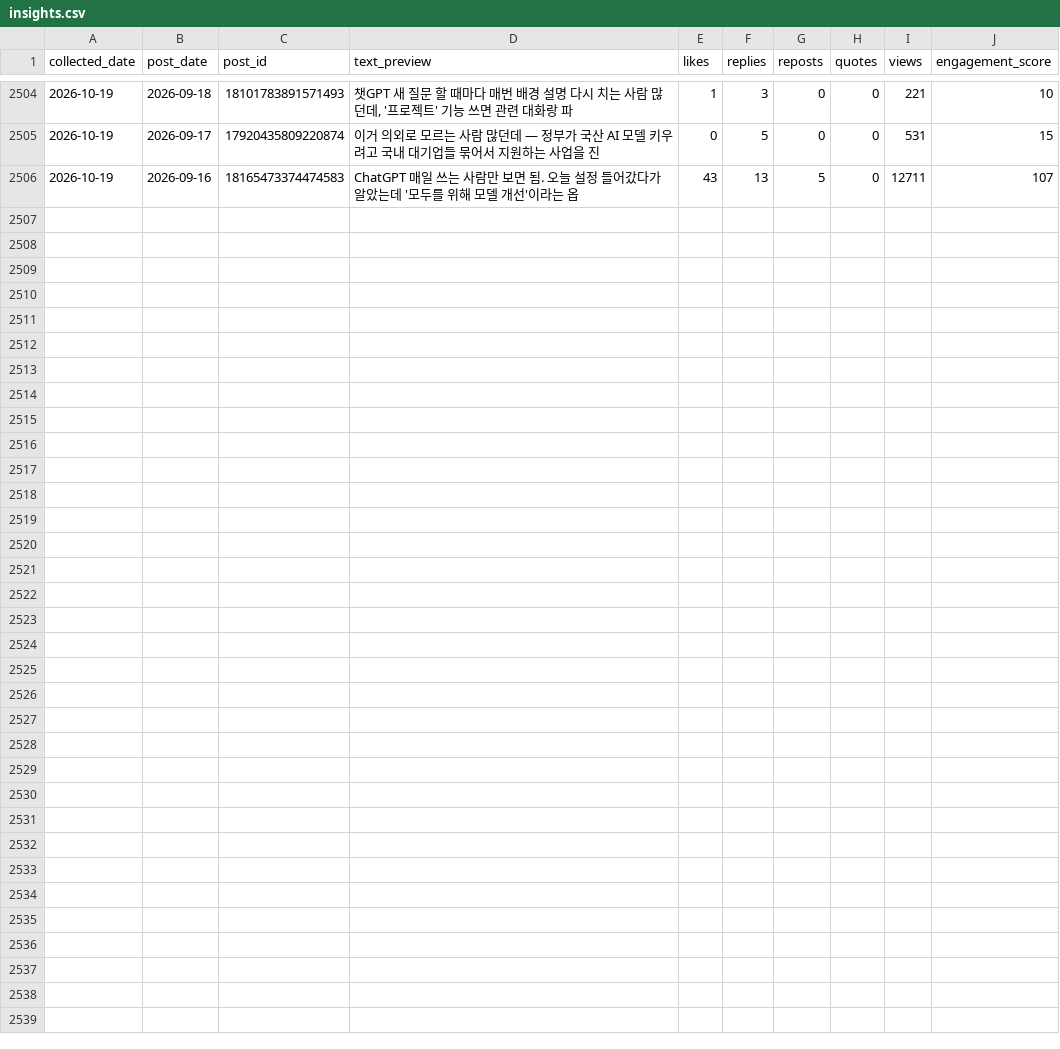
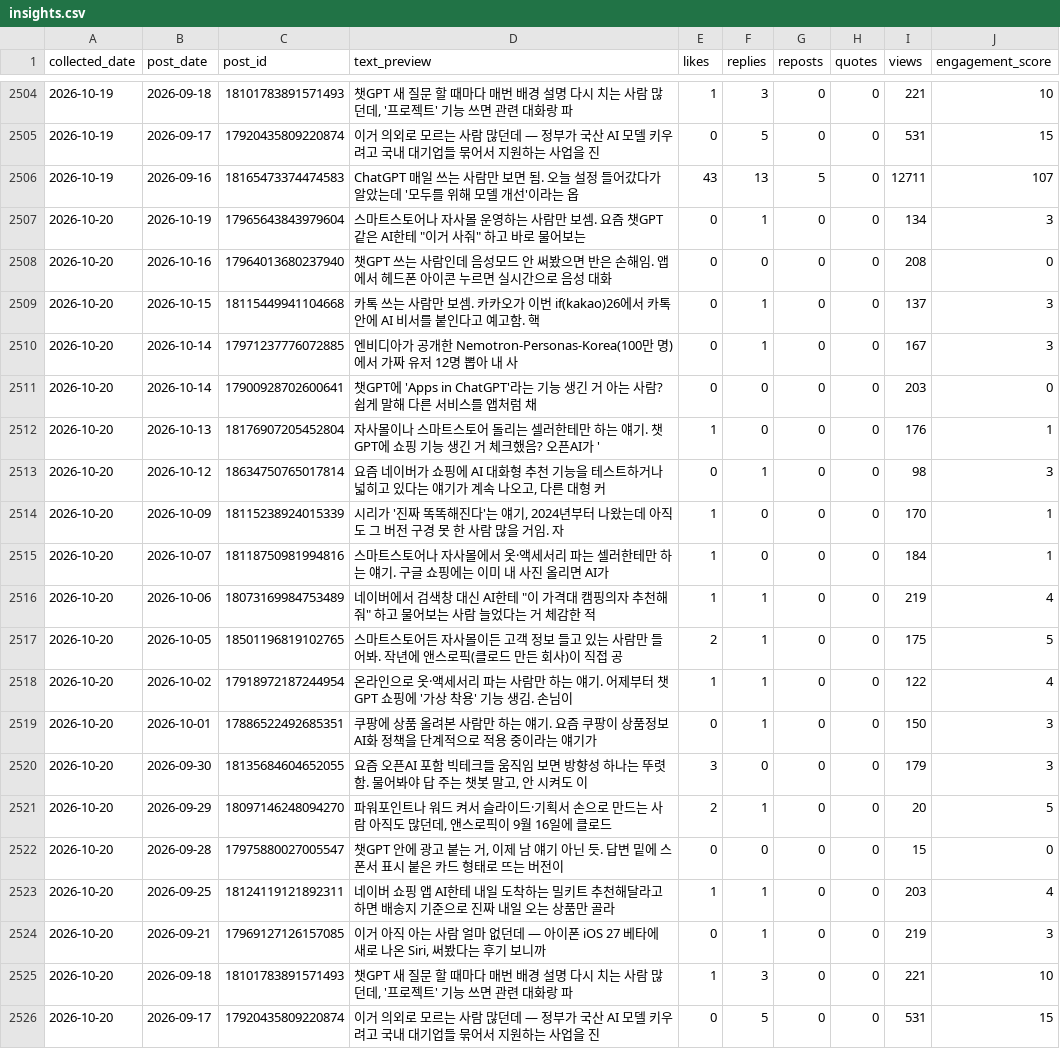
Before and after one commit to wjddytpq27/sebsonthebeach-threads, a CSV file: data/insights.csv, drawn as a sheet; only a part is shown, gaps mark what is left out; the diff names each change by its address in the sheet, - before the commit and + after, or states it on an @@ line.

Commit message:
data: track 2026-10-19

```diff
--- a/data/insights.csv
+++ b/data/insights.csv
+row 2507: 2026-10-20 | 2026-10-19 | 17965643843979604 | 스마트스토어나 자사몰 운영하는 사람만 보셈. 요즘 챗GPT 같은 AI한테 "이거 사줘" 하고 바로 물어보는 | 0 | 1 | 0 | 0 | 134 | 3
+row 2508: 2026-10-20 | 2026-10-16 | 17964013680237940 | 챗GPT 쓰는 사람인데 음성모드 안 써봤으면 반은 손해임. 앱에서 헤드폰 아이콘 누르면 실시간으로 음성 대화 | 0 | 0 | 0 | 0 | 208 | 0
+row 2509: 2026-10-20 | 2026-10-15 | 18115449941104668 | 카톡 쓰는 사람만 보셈. 카카오가 이번 if(kakao)26에서 카톡 안에 AI 비서를 붙인다고 예고함. 핵 | 0 | 1 | 0 | 0 | 137 | 3
+row 2510: 2026-10-20 | 2026-10-14 | 17971237776072885 | 엔비디아가 공개한 Nemotron-Personas-Korea(100만 명)에서 가짜 유저 12명 뽑아 내 사 | 0 | 1 | 0 | 0 | 167 | 3
+row 2511: 2026-10-20 | 2026-10-14 | 17900928702600641 | 챗GPT에 'Apps in ChatGPT'라는 기능 생긴 거 아는 사람? 쉽게 말해 다른 서비스를 앱처럼 채 | 0 | 0 | 0 | 0 | 203 | 0
+row 2512: 2026-10-20 | 2026-10-13 | 18176907205452804 | 자사몰이나 스마트스토어 돌리는 셀러한테만 하는 얘기. 챗GPT에 쇼핑 기능 생긴 거 체크했음? 오픈AI가 ' | 1 | 0 | 0 | 0 | 176 | 1
+row 2513: 2026-10-20 | 2026-10-12 | 18634750765017814 | 요즘 네이버가 쇼핑에 AI 대화형 추천 기능을 테스트하거나 넓히고 있다는 얘기가 계속 나오고, 다른 대형 커 | 0 | 1 | 0 | 0 | 98 | 3
+row 2514: 2026-10-20 | 2026-10-09 | 18115238924015339 | 시리가 '진짜 똑똑해진다'는 얘기, 2024년부터 나왔는데 아직도 그 버전 구경 못 한 사람 많을 거임. 자 | 1 | 0 | 0 | 0 | 170 | 1
+row 2515: 2026-10-20 | 2026-10-07 | 18118750981994816 | 스마트스토어나 자사몰에서 옷·액세서리 파는 셀러한테만 하는 얘기. 구글 쇼핑에는 이미 내 사진 올리면 AI가 | 1 | 0 | 0 | 0 | 184 | 1
+row 2516: 2026-10-20 | 2026-10-06 | 18073169984753489 | 네이버에서 검색창 대신 AI한테 "이 가격대 캠핑의자 추천해줘" 하고 물어보는 사람 늘었다는 거 체감한 적 | 1 | 1 | 0 | 0 | 219 | 4
+row 2517: 2026-10-20 | 2026-10-05 | 18501196819102765 | 스마트스토어든 자사몰이든 고객 정보 들고 있는 사람만 들어봐. 작년에 앤스로픽(클로드 만든 회사)이 직접 공 | 2 | 1 | 0 | 0 | 175 | 5
+row 2518: 2026-10-20 | 2026-10-02 | 17918972187244954 | 온라인으로 옷·액세서리 파는 사람만 하는 얘기. 어제부터 챗GPT 쇼핑에 '가상 착용' 기능 생김. 손님이 | 1 | 1 | 0 | 0 | 122 | 4
+row 2519: 2026-10-20 | 2026-10-01 | 17886522492685351 | 쿠팡에 상품 올려본 사람만 하는 얘기. 요즘 쿠팡이 상품정보 AI화 정책을 단계적으로 적용 중이라는 얘기가 | 0 | 1 | 0 | 0 | 150 | 3
+row 2520: 2026-10-20 | 2026-09-30 | 18135684604652055 | 요즘 오픈AI 포함 빅테크들 움직임 보면 방향성 하나는 뚜렷함. 물어봐야 답 주는 챗봇 말고, 안 시켜도 이 | 3 | 0 | 0 | 0 | 179 | 3
+row 2521: 2026-10-20 | 2026-09-29 | 18097146248094270 | 파워포인트나 워드 켜서 슬라이드·기획서 손으로 만드는 사람 아직도 많던데, 앤스로픽이 9월 16일에 클로드 | 2 | 1 | 0 | 0 | 20 | 5
+row 2522: 2026-10-20 | 2026-09-28 | 17975880027005547 | 챗GPT 안에 광고 붙는 거, 이제 남 얘기 아닌 듯. 답변 밑에 스폰서 표시 붙은 카드 형태로 뜨는 버전이 | 0 | 0 | 0 | 0 | 15 | 0
+row 2523: 2026-10-20 | 2026-09-25 | 18124119121892311 | 네이버 쇼핑 앱 AI한테 내일 도착하는 밀키트 추천해달라고 하면 배송지 기준으로 진짜 내일 오는 상품만 골라 | 1 | 1 | 0 | 0 | 203 | 4
+row 2524: 2026-10-20 | 2026-09-21 | 17969127126157085 | 이거 아직 아는 사람 얼마 없던데 — 아이폰 iOS 27 베타에 새로 나온 Siri, 써봤다는 후기 보니까 | 0 | 1 | 0 | 0 | 219 | 3
+row 2525: 2026-10-20 | 2026-09-18 | 18101783891571493 | 챗GPT 새 질문 할 때마다 매번 배경 설명 다시 치는 사람 많던데, '프로젝트' 기능 쓰면 관련 대화랑 파 | 1 | 3 | 0 | 0 | 221 | 10
+row 2526: 2026-10-20 | 2026-09-17 | 17920435809220874 | 이거 의외로 모르는 사람 많던데 — 정부가 국산 AI 모델 키우려고 국내 대기업들 묶어서 지원하는 사업을 진 | 0 | 5 | 0 | 0 | 531 | 15
```
Also changed, not shown: data/follower_log.csv.
